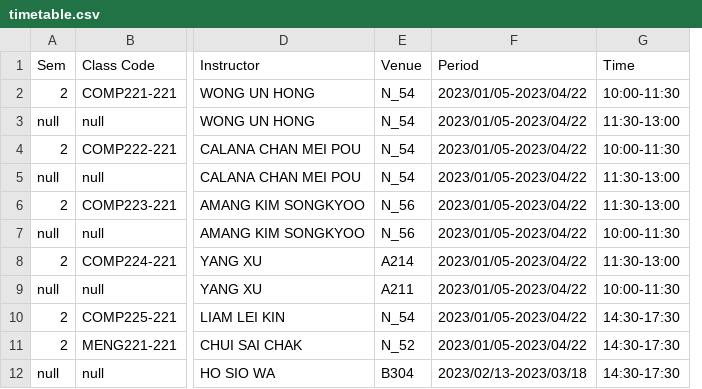
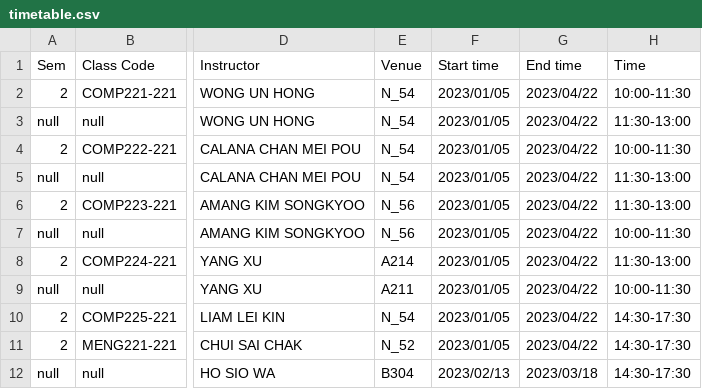
Before and after one commit to swarfte/MPU-Class-Time-Generator, a CSV file: temp/timetable.csv, drawn as a sheet; only a part is shown, gaps mark what is left out; removed rows and columns are numbered as before the commit, all else as after; the diff names each change by its address in the sheet, - before the commit and + after, or states it on an @@ line.

```diff
--- a/temp/timetable.csv
+++ b/temp/timetable.csv
-column F (Period), rows 2-12: 2023/01/05-2023/04/22 | 2023/01/05-2023/04/22 | 2023/01/05-2023/04/22 | 2023/01/05-2023/04/22 | 2023/01/05-2023/04/22 | 2023/01/05-2023/04/22 | 2023/01/05-2023/04/22 | 2023/01/05-2023/04/22 | 2023/01/05-2023/04/22 | 2023/01/05-2023/04/22 | 2023/02/13-2023/03/18
+column F (Start time), rows 2-12: 2023/01/05 | 2023/01/05 | 2023/01/05 | 2023/01/05 | 2023/01/05 | 2023/01/05 | 2023/01/05 | 2023/01/05 | 2023/01/05 | 2023/01/05 | 2023/02/13
+column G (End time), rows 2-12: 2023/04/22 | 2023/04/22 | 2023/04/22 | 2023/04/22 | 2023/04/22 | 2023/04/22 | 2023/04/22 | 2023/04/22 | 2023/04/22 | 2023/04/22 | 2023/03/18
```
Also changed, not shown: 1 other file.
